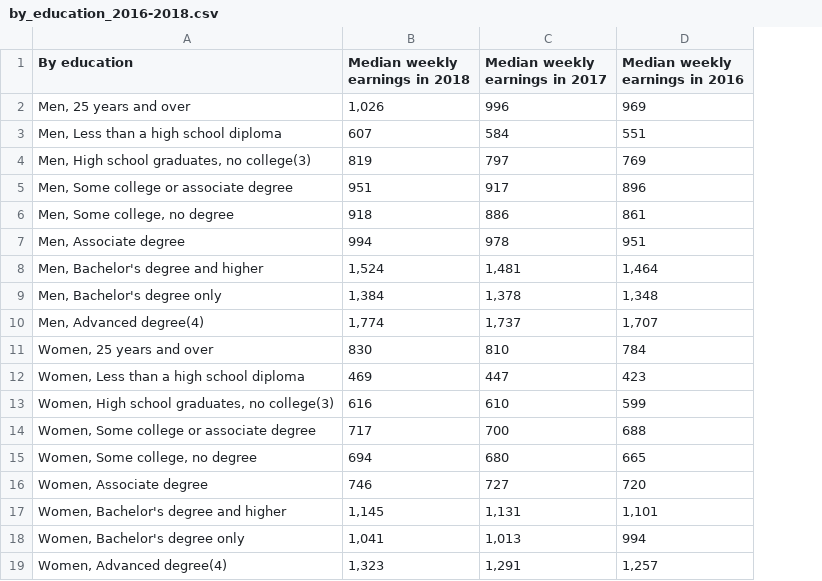
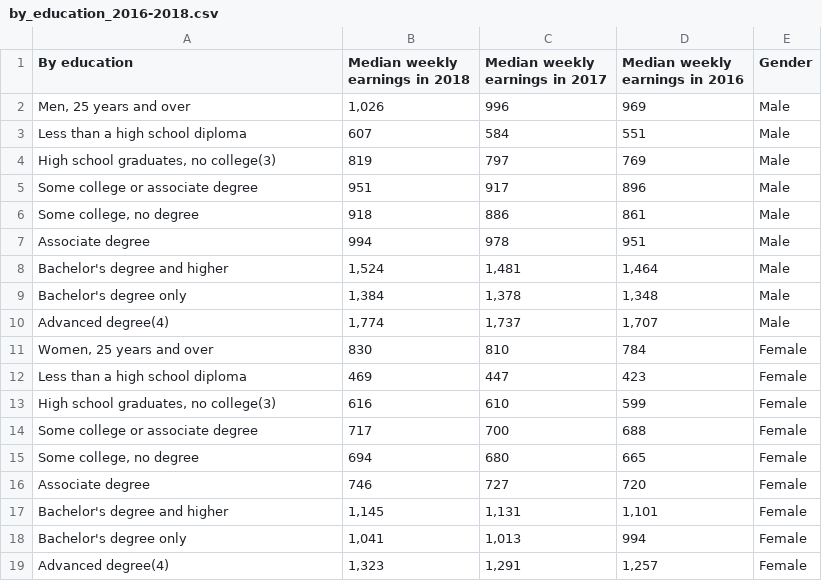
Before and after one commit to lquasem/Gender-Pay-Gap, a CSV file: cleaned_data/by_education_2016-2018.csv, drawn as a sheet; the diff names each change by its address in the sheet, - before the commit and + after, or states it on an @@ line.

```diff
--- a/cleaned_data/by_education_2016-2018.csv
+++ b/cleaned_data/by_education_2016-2018.csv
+column E (Gender), rows 2-19: Male | Male | Male | Male | Male | Male | Male | Male | Male | Female | Female | Female | Female | Female | Female | Female | Female | Female
-A3 (By education): Men, Less than a high school diploma
+A3 (By education): Less than a high school diploma
-A4 (By education): Men, High school graduates, no college(3)
+A4 (By education): High school graduates, no college(3)
-A5 (By education): Men, Some college or associate degree
+A5 (By education): Some college or associate degree
-A6 (By education): Men, Some college, no degree
+A6 (By education): Some college, no degree
-A7 (By education): Men, Associate degree
+A7 (By education): Associate degree
-A8 (By education): Men, Bachelor's degree and higher
+A8 (By education): Bachelor's degree and higher
-A9 (By education): Men, Bachelor's degree only
+A9 (By education): Bachelor's degree only
-A10 (By education): Men, Advanced degree(4)
+A10 (By education): Advanced degree(4)
-A12 (By education): Women, Less than a high school diploma
+A12 (By education): Less than a high school diploma
-A13 (By education): Women, High school graduates, no college(3)
+A13 (By education): High school graduates, no college(3)
-A14 (By education): Women, Some college or associate degree
+A14 (By education): Some college or associate degree
-A15 (By education): Women, Some college, no degree
+A15 (By education): Some college, no degree
-A16 (By education): Women, Associate degree
+A16 (By education): Associate degree
-A17 (By education): Women, Bachelor's degree and higher
+A17 (By education): Bachelor's degree and higher
-A18 (By education): Women, Bachelor's degree only
+A18 (By education): Bachelor's degree only
-A19 (By education): Women, Advanced degree(4)
+A19 (By education): Advanced degree(4)
```
Also changed, not shown: data/by_education_2016.csv, data/by_education_2017.csv, 2 other files.
